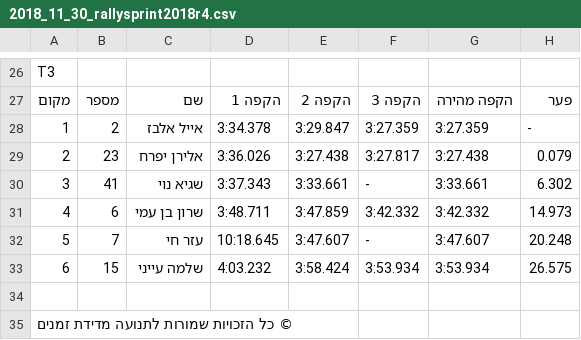
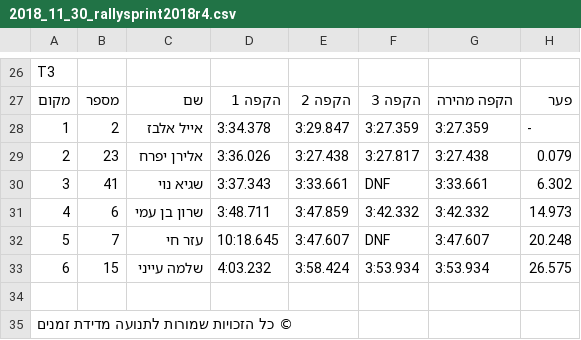
Before and after one commit to tnuatiming/tnuatiming.github.io, a CSV file: csv/2018_11_30_rallysprint2018r4.csv, drawn as a sheet; only a part is shown, gaps mark what is left out.

```diff
--- a/csv/2018_11_30_rallysprint2018r4.csv
+++ b/csv/2018_11_30_rallysprint2018r4.csv
@@ -29,5 +29,5 @@ T3
 2,23,אלירן יפרח,3:36.026,3:27.438,3:27.817,3:27.438,0.079
-3,41,שגיא נוי,3:37.343,3:33.661,-,3:33.661,6.302
+3,41,שגיא נוי,3:37.343,3:33.661,DNF,3:33.661,6.302
 4,6,שרון בן עמי,3:48.711,3:47.859,3:42.332,3:42.332,14.973
-5,7,עזר חי,10:18.645,3:47.607,-,3:47.607,20.248
+5,7,עזר חי,10:18.645,3:47.607,DNF,3:47.607,20.248
 6,15,שלמה  עייני,4:03.232,3:58.424,3:53.934,3:53.934,26.575
```
Also changed, not shown: 6 other files.
